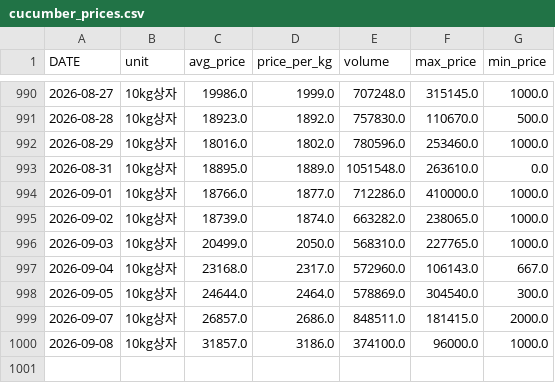
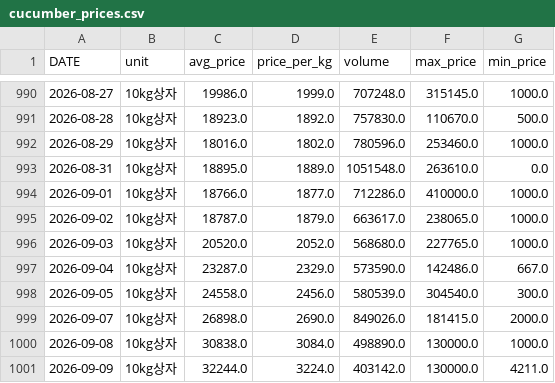
Before and after one commit to greftukim/gref_ai, a CSV file: data/cucumber_prices.csv, drawn as a sheet; only a part is shown, gaps mark what is left out.

```diff
--- a/data/cucumber_prices.csv
+++ b/data/cucumber_prices.csv
@@ -994,7 +994,8 @@
 2026-09-01,10kg상자,18766.0,1877.0,712286.0,410000.0,1000.0
-2026-09-02,10kg상자,18739.0,1874.0,663282.0,238065.0,1000.0
-2026-09-03,10kg상자,20499.0,2050.0,568310.0,227765.0,1000.0
-2026-09-04,10kg상자,23168.0,2317.0,572960.0,106143.0,667.0
-2026-09-05,10kg상자,24644.0,2464.0,578869.0,304540.0,300.0
-2026-09-07,10kg상자,26857.0,2686.0,848511.0,181415.0,2000.0
-2026-09-08,10kg상자,31857.0,3186.0,374100.0,96000.0,1000.0
+2026-09-02,10kg상자,18787.0,1879.0,663617.0,238065.0,1000.0
+2026-09-03,10kg상자,20520.0,2052.0,568680.0,227765.0,1000.0
+2026-09-04,10kg상자,23287.0,2329.0,573590.0,142486.0,667.0
+2026-09-05,10kg상자,24558.0,2456.0,580539.0,304540.0,300.0
+2026-09-07,10kg상자,26898.0,2690.0,849026.0,181415.0,2000.0
+2026-09-08,10kg상자,30838.0,3084.0,498890.0,130000.0,1000.0
+2026-09-09,10kg상자,32244.0,3224.0,403142.0,130000.0,4211.0
```
Also changed, not shown: data/paprika_prices.csv, data/strawberry_prices.csv, 3 other files.
